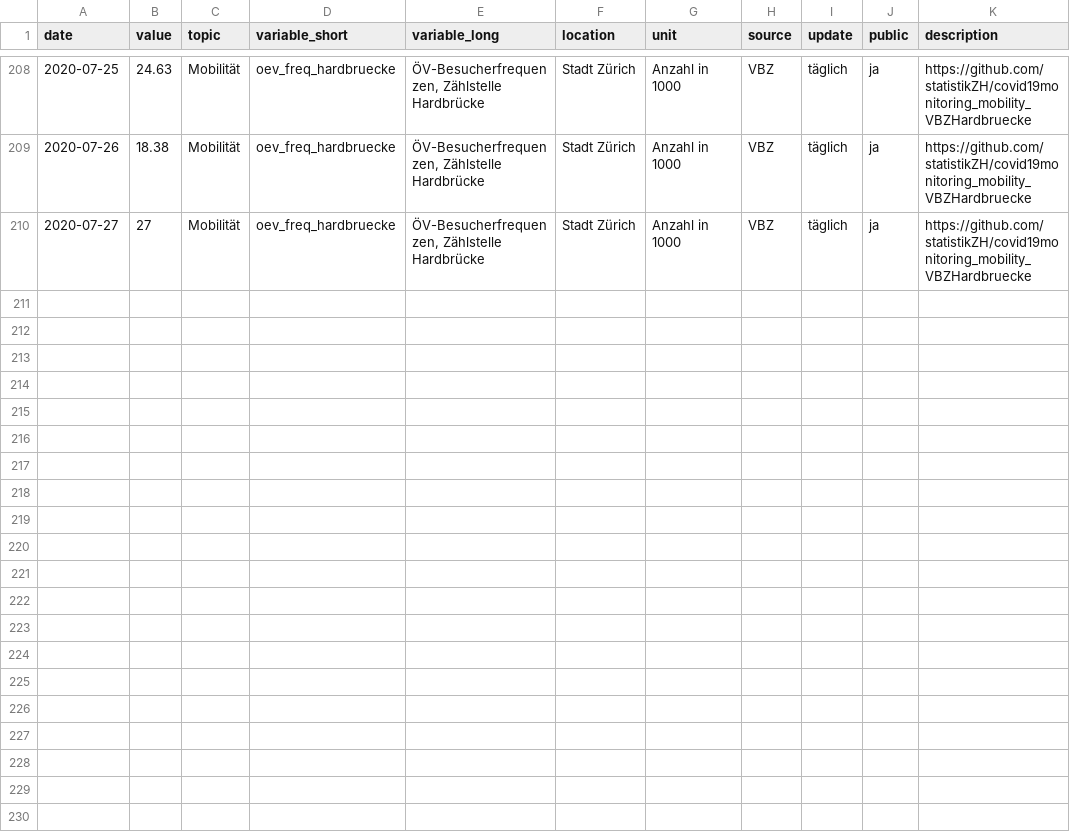
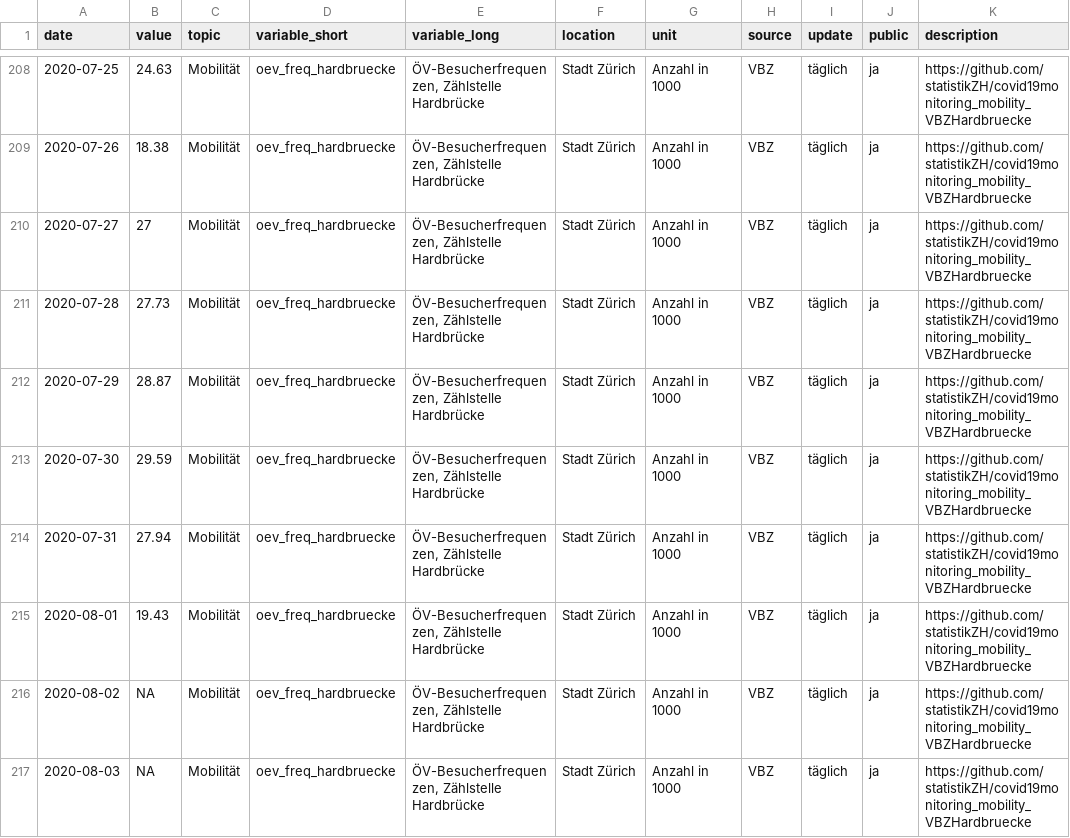
Before and after one commit to statistikZH/covid19monitoring_mobility_VBZHardbruecke, a CSV file: Mobility_VBZHardbruecke.csv, drawn as a sheet; only a part is shown, gaps mark what is left out; the diff names each change by its address in the sheet, - before the commit and + after, or states it on an @@ line.

Commit message:
4.8.

```diff
--- a/Mobility_VBZHardbruecke.csv
+++ b/Mobility_VBZHardbruecke.csv
+row 211: 2020-07-28 | 27.73 | Mobilität | oev_freq_hardbruecke | ÖV-Besucherfrequenzen, Zählstelle Hardbrücke | Stadt Zürich | Anzahl in 1000 | VBZ | täglich | ja | https://github.com/statistikZH/covid19monitoring_mobility_VBZHardbruecke
+row 212: 2020-07-29 | 28.87 | Mobilität | oev_freq_hardbruecke | ÖV-Besucherfrequenzen, Zählstelle Hardbrücke | Stadt Zürich | Anzahl in 1000 | VBZ | täglich | ja | https://github.com/statistikZH/covid19monitoring_mobility_VBZHardbruecke
+row 213: 2020-07-30 | 29.59 | Mobilität | oev_freq_hardbruecke | ÖV-Besucherfrequenzen, Zählstelle Hardbrücke | Stadt Zürich | Anzahl in 1000 | VBZ | täglich | ja | https://github.com/statistikZH/covid19monitoring_mobility_VBZHardbruecke
+row 214: 2020-07-31 | 27.94 | Mobilität | oev_freq_hardbruecke | ÖV-Besucherfrequenzen, Zählstelle Hardbrücke | Stadt Zürich | Anzahl in 1000 | VBZ | täglich | ja | https://github.com/statistikZH/covid19monitoring_mobility_VBZHardbruecke
+row 215: 2020-08-01 | 19.43 | Mobilität | oev_freq_hardbruecke | ÖV-Besucherfrequenzen, Zählstelle Hardbrücke | Stadt Zürich | Anzahl in 1000 | VBZ | täglich | ja | https://github.com/statistikZH/covid19monitoring_mobility_VBZHardbruecke
+row 216: 2020-08-02 | NA | Mobilität | oev_freq_hardbruecke | ÖV-Besucherfrequenzen, Zählstelle Hardbrücke | Stadt Zürich | Anzahl in 1000 | VBZ | täglich | ja | https://github.com/statistikZH/covid19monitoring_mobility_VBZHardbruecke
+row 217: 2020-08-03 | NA | Mobilität | oev_freq_hardbruecke | ÖV-Besucherfrequenzen, Zählstelle Hardbrücke | Stadt Zürich | Anzahl in 1000 | VBZ | täglich | ja | https://github.com/statistikZH/covid19monitoring_mobility_VBZHardbruecke
```
